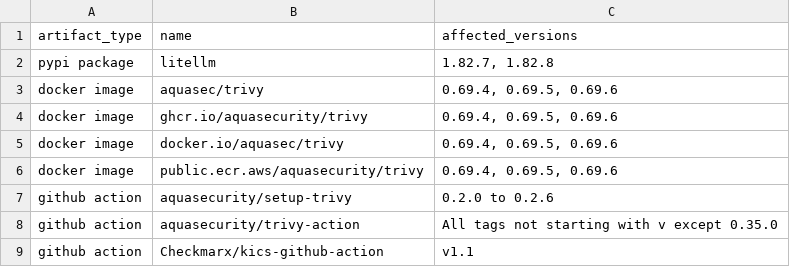
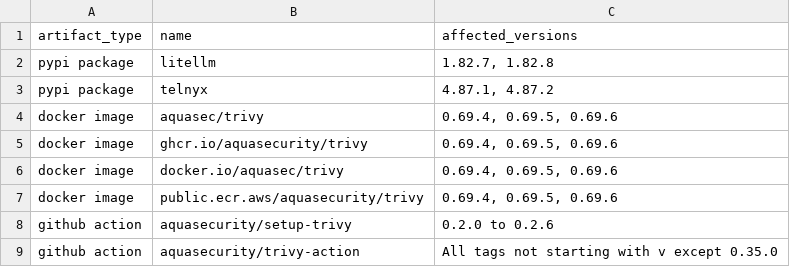
Before and after one commit to DataDog/indicators-of-compromise, a CSV file: teampcp/iocs.csv, drawn as a sheet; only a part is shown; the shorter side is filled out with more unchanged rows; the diff names each change by its address in the sheet, - before the commit and + after, or states it on an @@ line.

Commit message:
Add telnyx to TeamPCP IOCs

```diff
--- a/teampcp/iocs.csv
+++ b/teampcp/iocs.csv
+row 3: pypi package | telnyx | 4.87.1, 4.87.2
```
